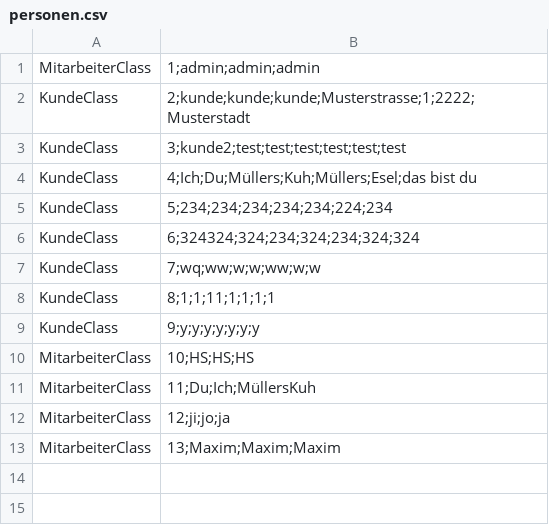
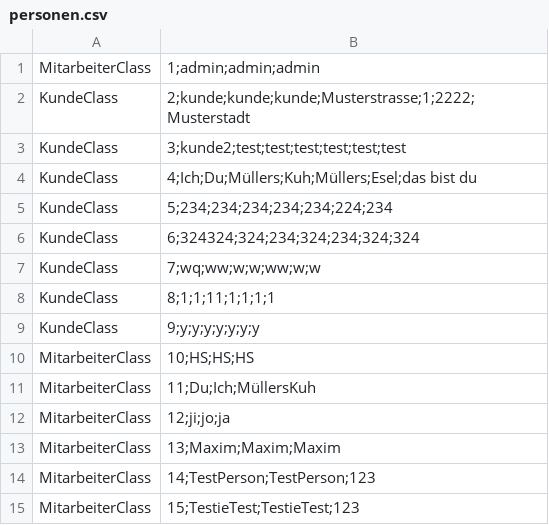
Before and after one commit to omarelhussein/EShop, a CSV file: personen.csv, drawn as a sheet.

```diff
--- a/personen.csv
+++ b/personen.csv
@@ -13 +13,3 @@ MitarbeiterClass|12;ji;jo;ja
 MitarbeiterClass|13;Maxim;Maxim;Maxim
+MitarbeiterClass|14;TestPerson;TestPerson;123
+MitarbeiterClass|15;TestieTest;TestieTest;123
```
Also changed, not shown: artikel.csv, 12 other files.
